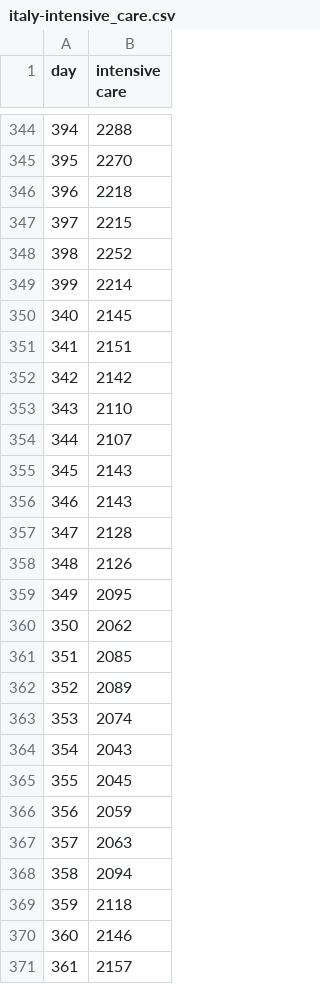
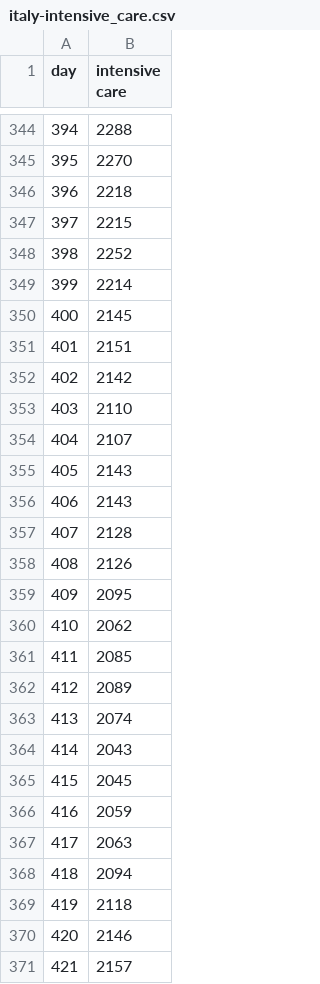
Before and after one commit to simogasp/coregression, a CSV file: italy-intensive_care.csv, drawn as a sheet; only a part is shown, gaps mark what is left out.

Commit message:
fixup! [data] update 361 - wrong series from 399

```diff
--- a/italy-intensive_care.csv
+++ b/italy-intensive_care.csv
@@ -349,23 +349,23 @@ day,intensive care
 399,2214
-340,2145
-341,2151
-342,2142
-343,2110
-344,2107
-345,2143
-346,2143
-347,2128
-348,2126
-349,2095
-350,2062
-351,2085
-352,2089
-353,2074
-354,2043
-355,2045
-356,2059
-357,2063
-358,2094
-359,2118
-360,2146
-361,2157
+400,2145
+401,2151
+402,2142
+403,2110
+404,2107
+405,2143
+406,2143
+407,2128
+408,2126
+409,2095
+410,2062
+411,2085
+412,2089
+413,2074
+414,2043
+415,2045
+416,2059
+417,2063
+418,2094
+419,2118
+420,2146
+421,2157
```
